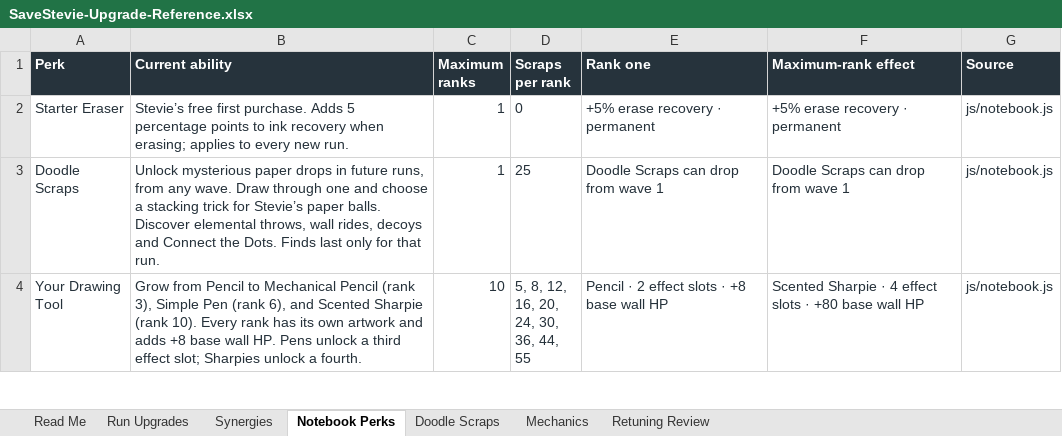
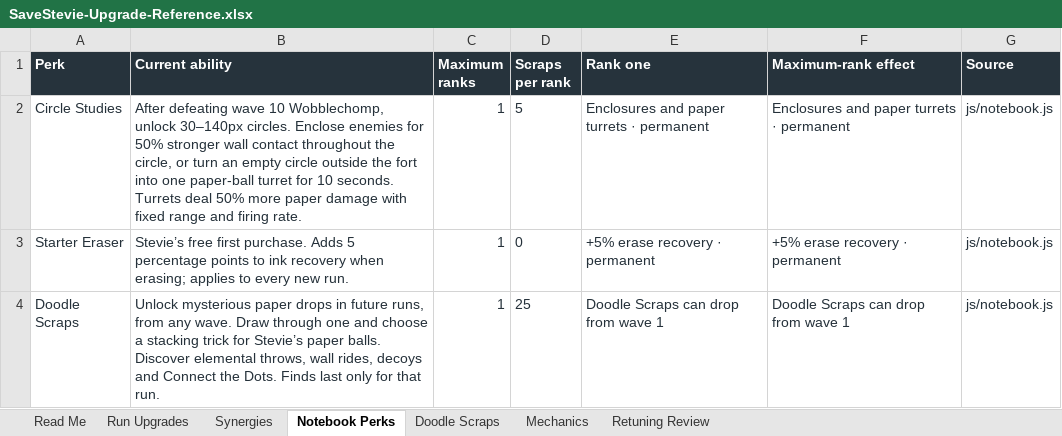
Before and after one commit to ShootyQ/SaveStevie, an Excel workbook: docs/SaveStevie-Upgrade-Reference.xlsx, sheet Notebook Perks, drawn as a sheet; only a part is shown; the shorter side is filled out with more unchanged rows; values as stored, in another font and other column widths than the file's, no borders; table styles not drawn; the diff names each change by its address in the sheet, - before the commit and + after, or states it on an @@ line.

Commit message:
Unlock circle enclosures and temporary paper-ball turrets after wave ten

```diff
--- a/docs/SaveStevie-Upgrade-Reference.xlsx (sheet Notebook Perks)
+++ b/docs/SaveStevie-Upgrade-Reference.xlsx (sheet Notebook Perks)
+row 2: Circle Studies | After defeating wave 10 Wobblechomp, unlock 30–140px circles. Enclose enemies for 50% stronger wall contact throughout the circle, or turn an empty circle outside the fort into one paper-ball turret for 10 seconds. Turrets deal 50% more paper damage with fixed range and firing rate. | 1 | 5 | Enclosures and paper turrets · permanent | Enclosures and paper turrets · permanent | js/notebook.js
```
Also changed, not shown: sheet Read Me, 29 other files.
